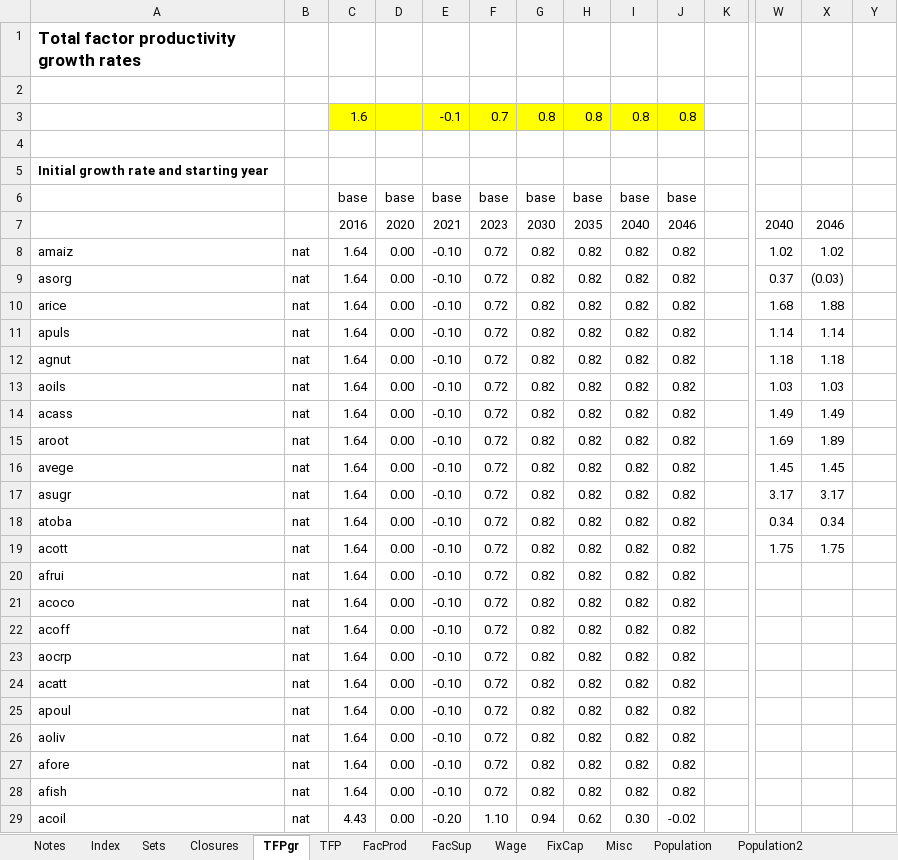
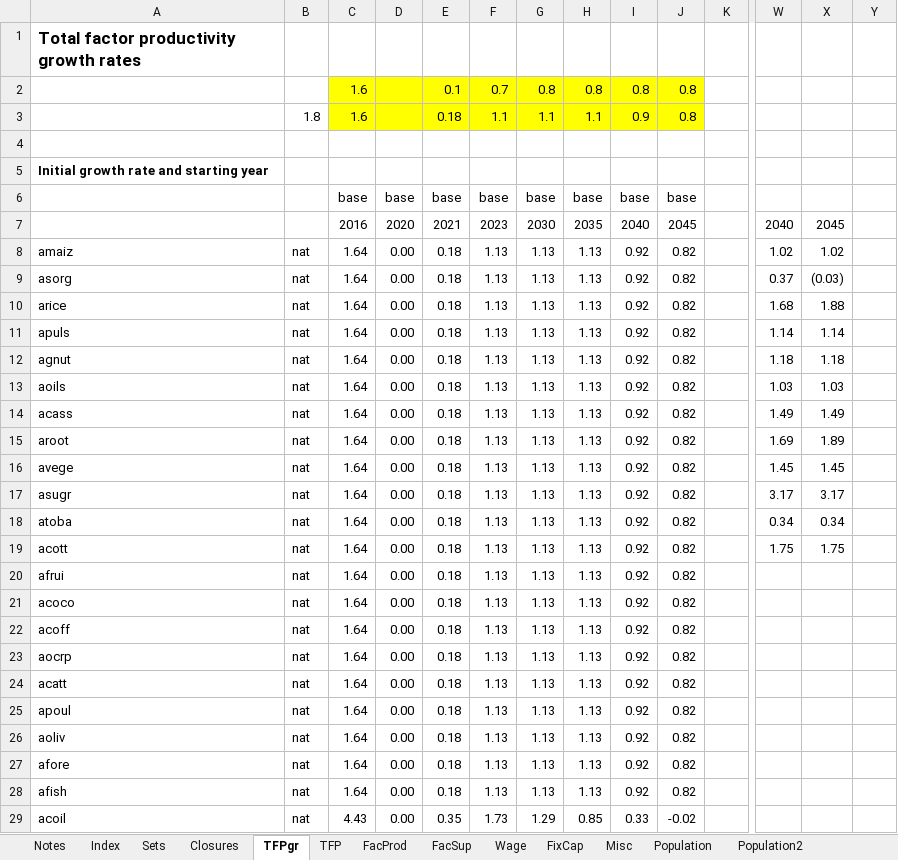
Before and after one commit to alisonERC/GHATIMGE, an Excel workbook: CGE/2simulation.xlsx, sheet TFPgr, drawn as a sheet; only a part is shown, gaps mark what is left out; values as stored, in another font and other column widths than the file's, no borders; conditional formats not drawn; removed rows and columns are numbered as before the commit, all else as after; rows hold the shown columns only; the diff covers the shown part only; the diff names each change by its address in the sheet, - before the commit and + after, or states it on an @@ line.

```diff
--- a/CGE/2simulation.xlsx (sheet TFPgr)
+++ b/CGE/2simulation.xlsx (sheet TFPgr)
-row 2: (empty)
-E2: -0.1
+E2: 0.1
+row 3:  | 1.8 | 1.6 |  | 0.18 | 1.1 | 1.1 | 1.1 | 0.9 | 0.8
-J7: 2046
+J7: 2045
-X7: 2046
+X7: 2045
-E8:E28: -0.10
+E8:E28: 0.18
-F8:F28: 0.72
+F8:F28: 1.13
-G8:G28: 0.82
+G8:G28: 1.13
-H8:H28: 0.82
+H8:H28: 1.13
-I8:I28: 0.82
+I8:I28: 0.92
-E29: -0.20
+E29: 0.35
-F29: 1.10
+F29: 1.73
-G29: 0.94
+G29: 1.29
-H29: 0.62
+H29: 0.85
-I29: 0.30
+I29: 0.33
```
Also changed, not shown: 165 edited cells elsewhere in this sheet, sheet FacSup, sheet Misc, formulas that keep their value, CGE/1model.xlsx, 1 other file.
